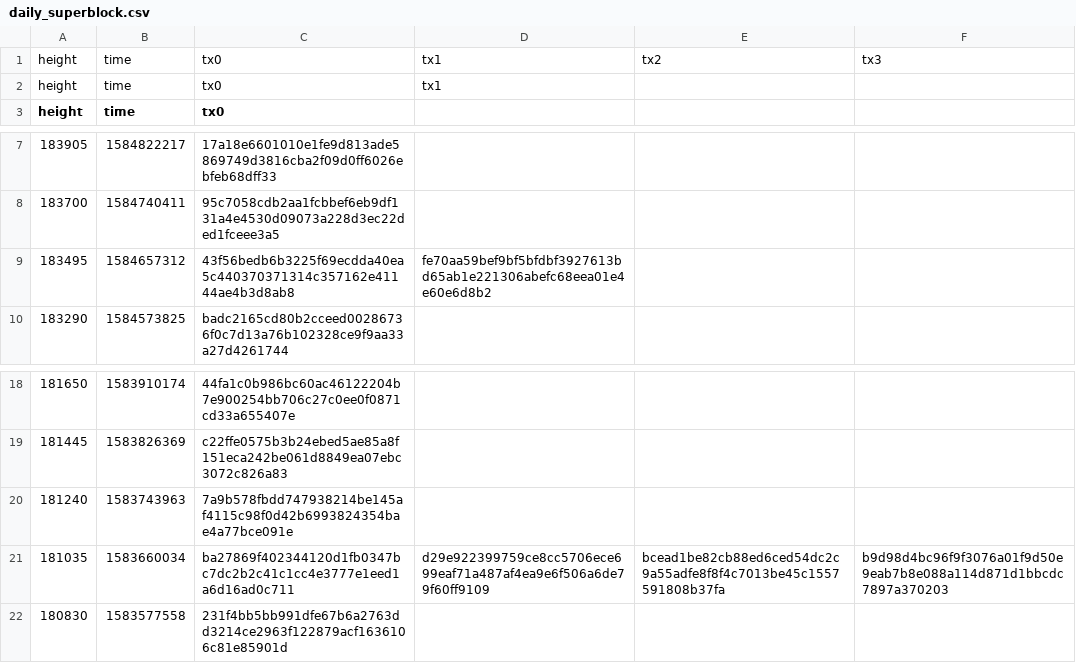
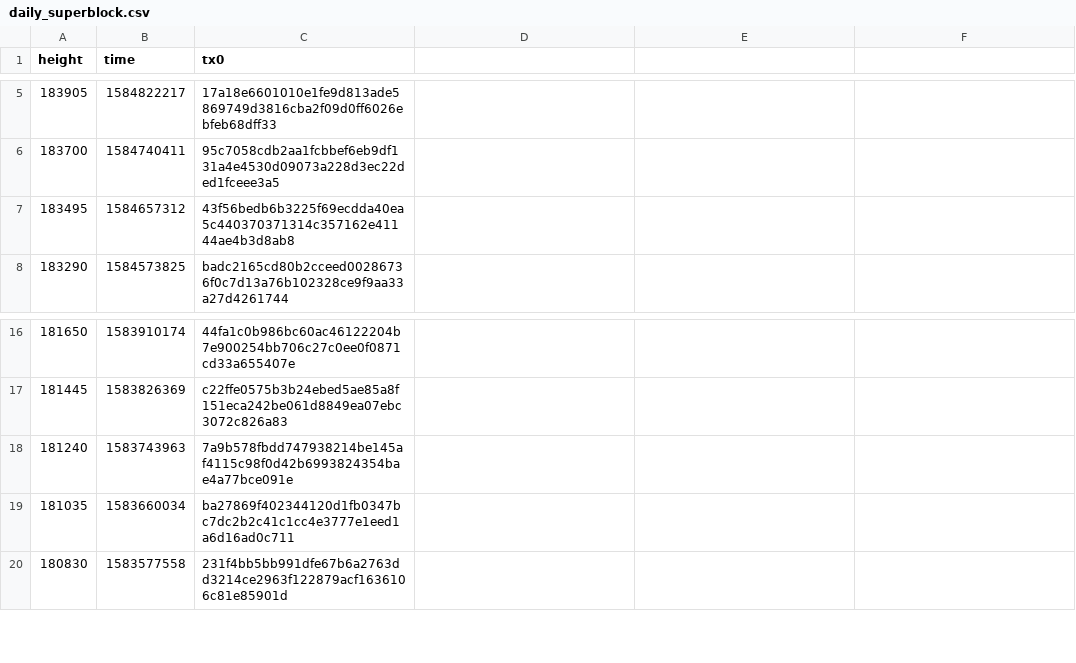
Before and after one commit to biblepay-community/bbp_stats, a CSV file: daily_superblock.csv, drawn as a sheet; only a part is shown, gaps mark what is left out.

Commit message:
2020-03-24 3PM
remove extra column data - added more del options to JQ to remove more child attributes

```diff
--- a/daily_superblock.csv
+++ b/daily_superblock.csv
@@ -1,3 +1 @@
-height,time,tx0,tx1,tx2,tx3
-height,time,tx0,tx1
 height,time,tx0
@@ -8,3 +6,3 @@ height,time,tx0
 183700,1584740411,95c7058cdb2aa1fcbbef6eb9df131a4e4530d09073a228d3ec22ded1fceee3a5
-183495,1584657312,43f56bedb6b3225f69ecdda40ea5c440370371314c357162e41144ae4b3d8ab8,fe70aa59bef9bf5bfdbf3927613bd65ab1e221306abefc68eea01e4e60e6d8b2
+183495,1584657312,43f56bedb6b3225f69ecdda40ea5c440370371314c357162e41144ae4b3d8ab8
 183290,1584573825,badc2165cd80b2cceed00286736f0c7d13a76b102328ce9f9aa33a27d4261744
@@ -20,3 +18,3 @@ height,time,tx0
 181240,1583743963,7a9b578fbdd747938214be145af4115c98f0d42b6993824354bae4a77bce091e
-181035,1583660034,ba27869f402344120d1fb0347bc7dc2b2c41c1cc4e3777e1eed1a6d16ad0c711,d29e922399759ce8cc5706ece699eaf71a487af4ea9e6f506a6de79f60ff9109,bcead1be82cb88ed6ced54dc2c9a55adfe8f8f4c7013be45c1557591808b37fa,b9d98d4bc96f9f3076a01f9d50e9eab7b8e088a114d871d1bbcdc7897a370203
+181035,1583660034,ba27869f402344120d1fb0347bc7dc2b2c41c1cc4e3777e1eed1a6d16ad0c711
 180830,1583577558,231f4bb5bb991dfe67b6a2763dd3214ce2963f122879acf1636106c81e85901d
```
